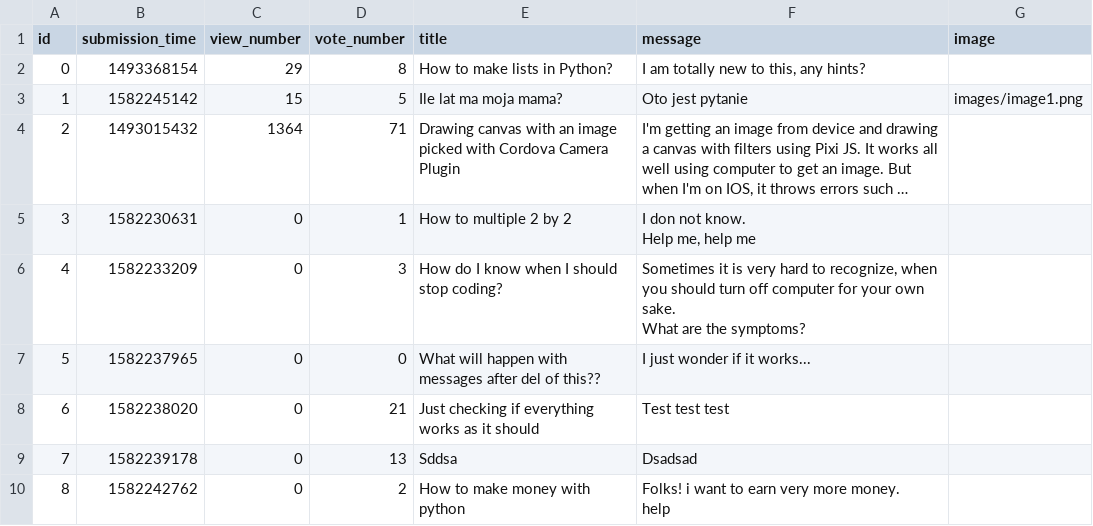
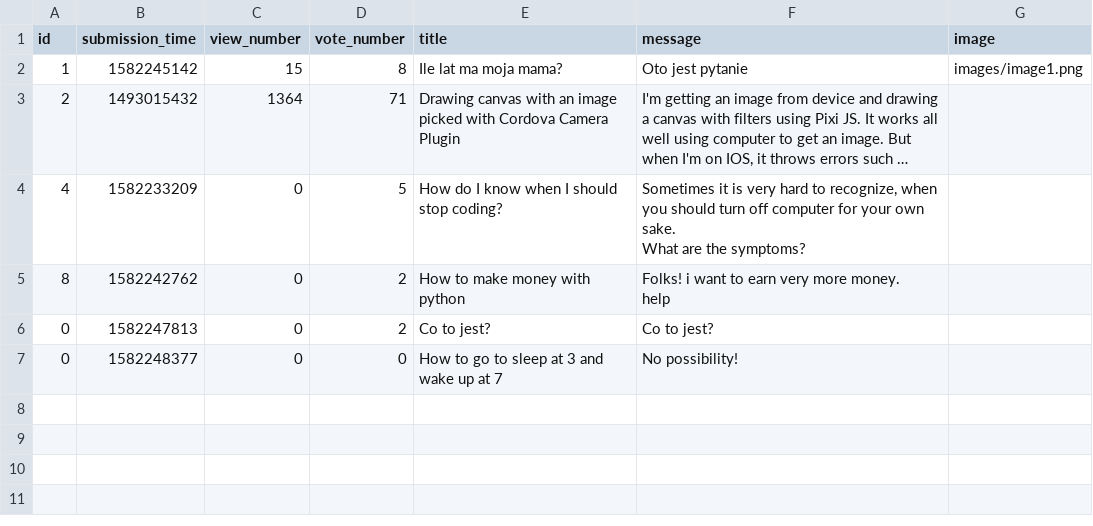
Before and after one commit to pawelPlusa/ask-mate-python, a CSV file: sample_data/question.csv, drawn as a sheet; long unchanged cells end in …; removed rows and columns are numbered as before the commit, all else as after; ↵ is a line break in a cell; the diff names each change by its address in the sheet, - before the commit and + after, or states it on an @@ line.

```diff
--- a/sample_data/question.csv
+++ b/sample_data/question.csv
-row 2: 0 | 1493368154 | 29 | 8 | How to make lists in Python? | I am totally new to this, any hints?
-D2 (vote_number): 5
+D2 (vote_number): 8
-row 5: 3 | 1582230631 | 0 | 1 | How to multiple 2 by 2 | I don not know. ↵ Help me, help me
-D4 (vote_number): 3
+D4 (vote_number): 5
-row 7: 5 | 1582237965 | 0 | 0 | What will happen with messages after del of this?? | I just wonder if it works...
-row 8: 6 | 1582238020 | 0 | 21 | Just checking if everything works as it should | Test test test
-row 9: 7 | 1582239178 | 0 | 13 | Sddsa | Dsadsad
+row 6: 0 | 1582247813 | 0 | 2 | Co to jest? | Co to jest?
+row 7: 0 | 1582248377 | 0 | 0 | How to go to sleep at 3 and wake up at 7 | No possibility!
```
Also changed, not shown: sample_data/answer.csv, 5 other files.
